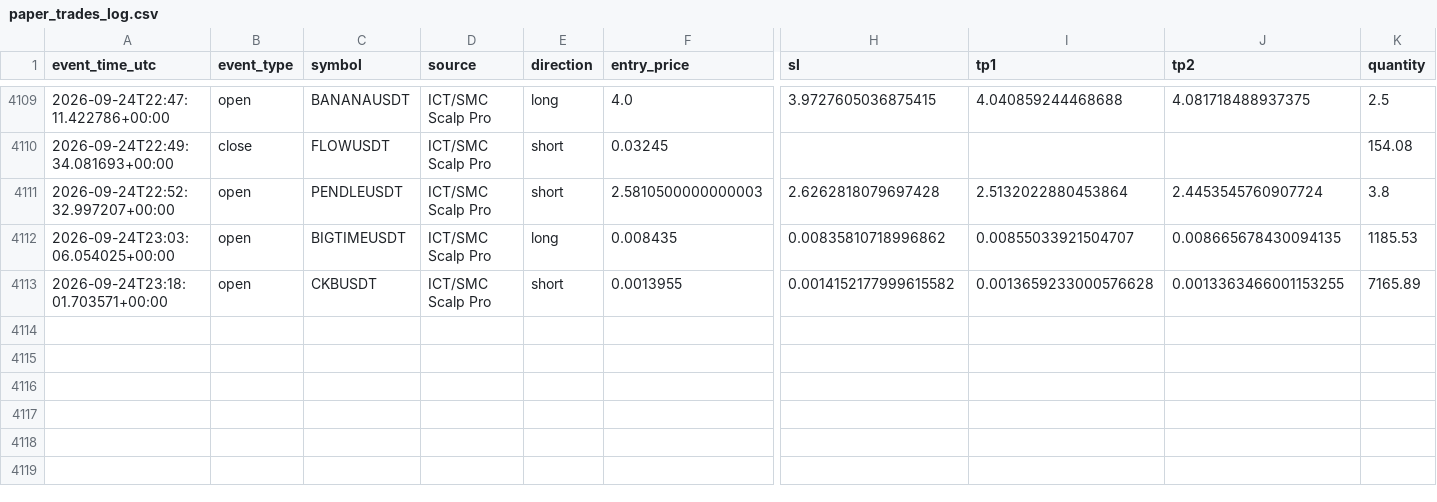
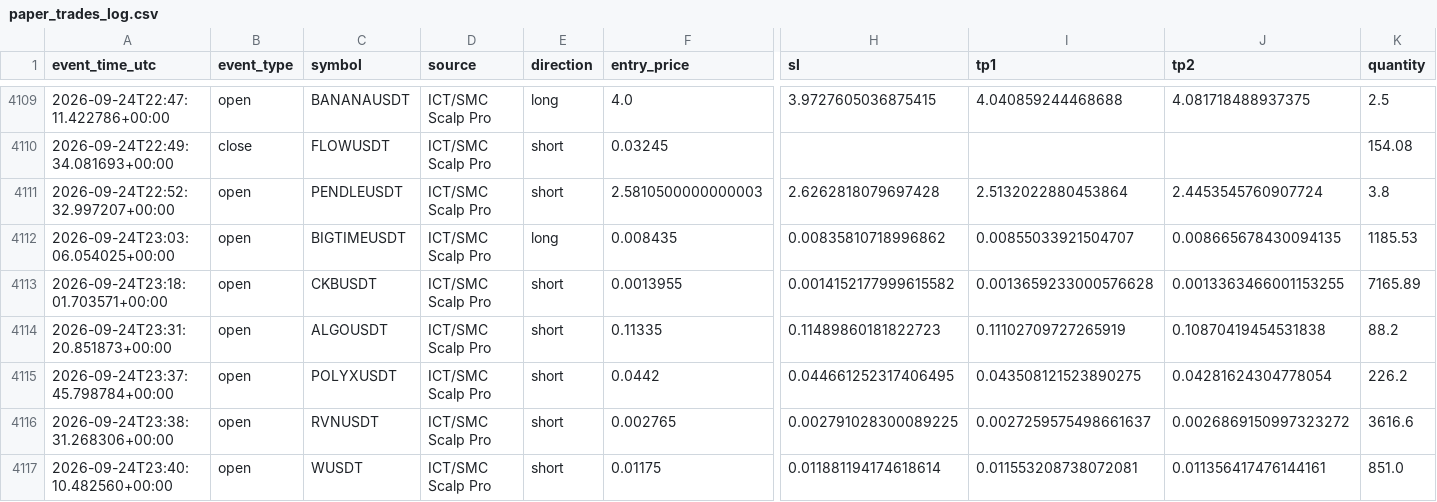
Before and after one commit to amirtorofi-sketch/tabdeal-usdt-live-trading-ready, a CSV file: bot1_live/paper_trades_log.csv, drawn as a sheet; only a part is shown, gaps mark what is left out; rows hold the shown columns only; the diff names each change by its address in the sheet, - before the commit and + after, or states it on an @@ line.

Commit message:
update bot1 state/paper log [skip ci]

```diff
--- a/bot1_live/paper_trades_log.csv
+++ b/bot1_live/paper_trades_log.csv
+row 4114: 2026-09-24T23:31:20.851873+00:00 | open | ALGOUSDT | ICT/SMC Scalp Pro | short | 0.11335 | 0.11489860181822723 | 0.11102709727265919 | 0.10870419454531838 | 88.2
+row 4115: 2026-09-24T23:37:45.798784+00:00 | open | POLYXUSDT | ICT/SMC Scalp Pro | short | 0.0442 | 0.044661252317406495 | 0.043508121523890275 | 0.04281624304778054 | 226.2
+row 4116: 2026-09-24T23:38:31.268306+00:00 | open | RVNUSDT | ICT/SMC Scalp Pro | short | 0.002765 | 0.002791028300089225 | 0.0027259575498661637 | 0.0026869150997323272 | 3616.6
+row 4117: 2026-09-24T23:40:10.482560+00:00 | open | WUSDT | ICT/SMC Scalp Pro | short | 0.01175 | 0.011881194174618614 | 0.011553208738072081 | 0.011356417476144161 | 851.0
```
Also changed, not shown: 1 other file.
